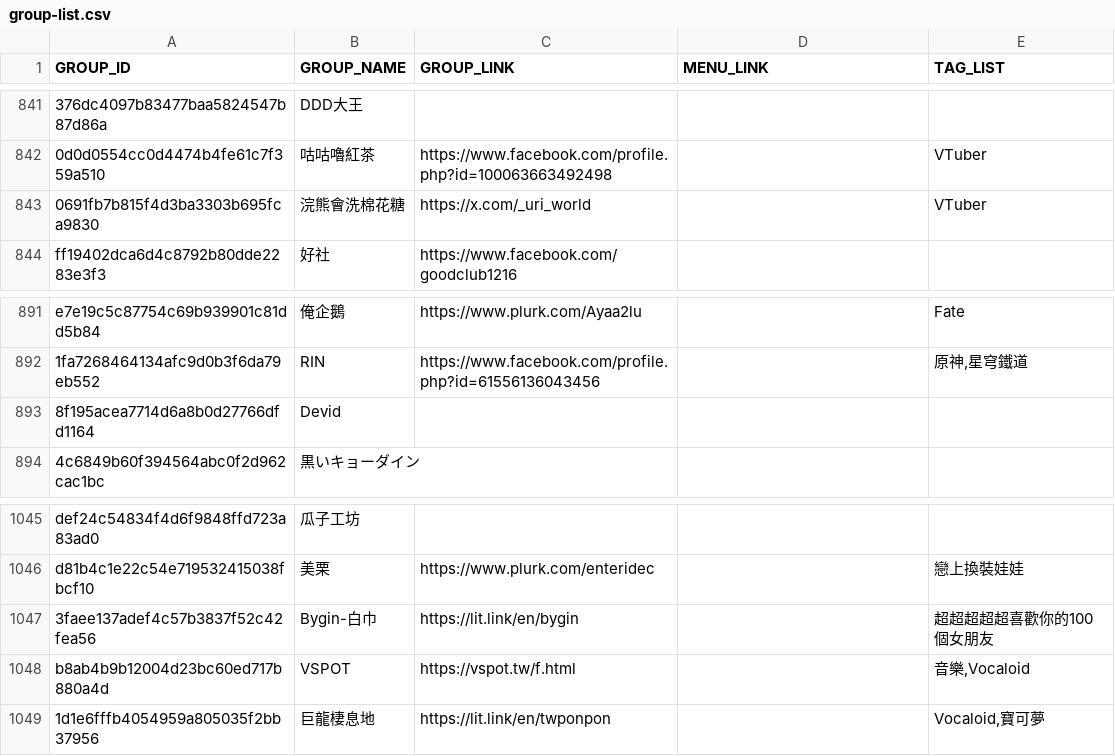
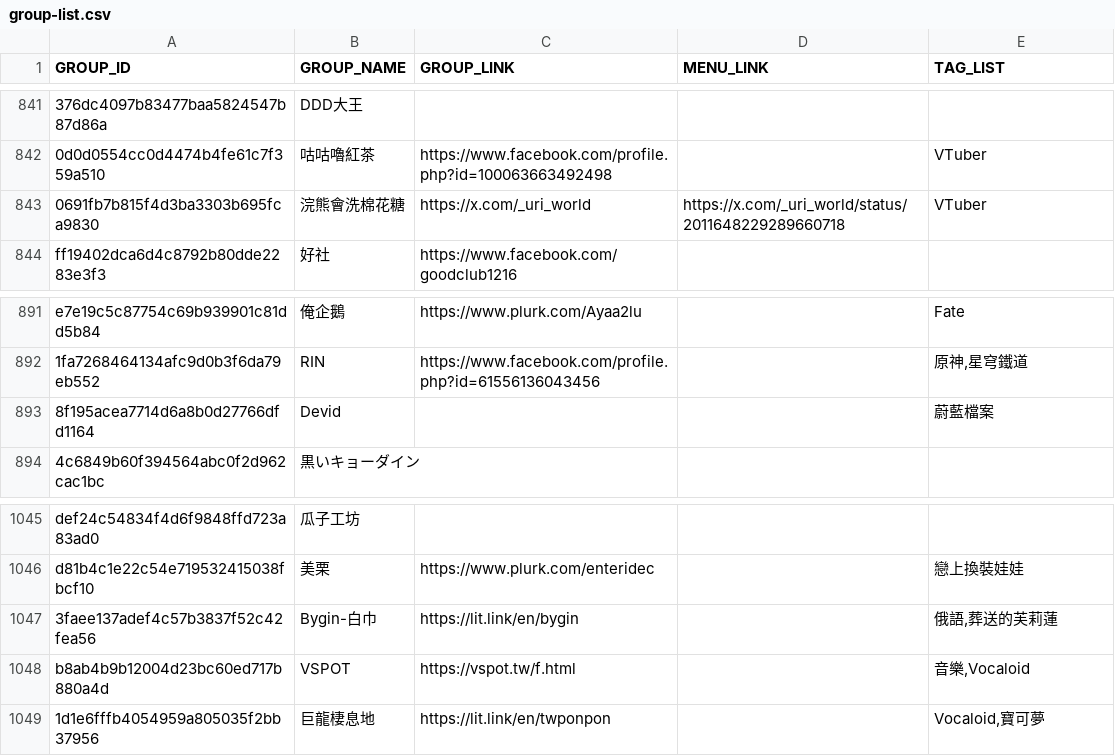
Before and after one commit to nh60211as/DoujinMapMarker, a CSV file: data/FF46/group-list.csv, drawn as a sheet; only a part is shown, gaps mark what is left out; the diff covers the shown part only; the diff names each change by its address in the sheet, - before the commit and + after, or states it on an @@ line.

```diff
--- a/data/FF46/group-list.csv
+++ b/data/FF46/group-list.csv
-D843 (MENU_LINK): (empty)
+D843 (MENU_LINK): https://x.com/_uri_world/status/2011648229289660718
-E893 (TAG_LIST): (empty)
+E893 (TAG_LIST): 蔚藍檔案
-E1047 (TAG_LIST): 超超超超超喜歡你的100個女朋友
+E1047 (TAG_LIST): 俄語,葬送的芙莉蓮
```
Also changed, not shown: 6 edited cells elsewhere in this file, 1 other file.
